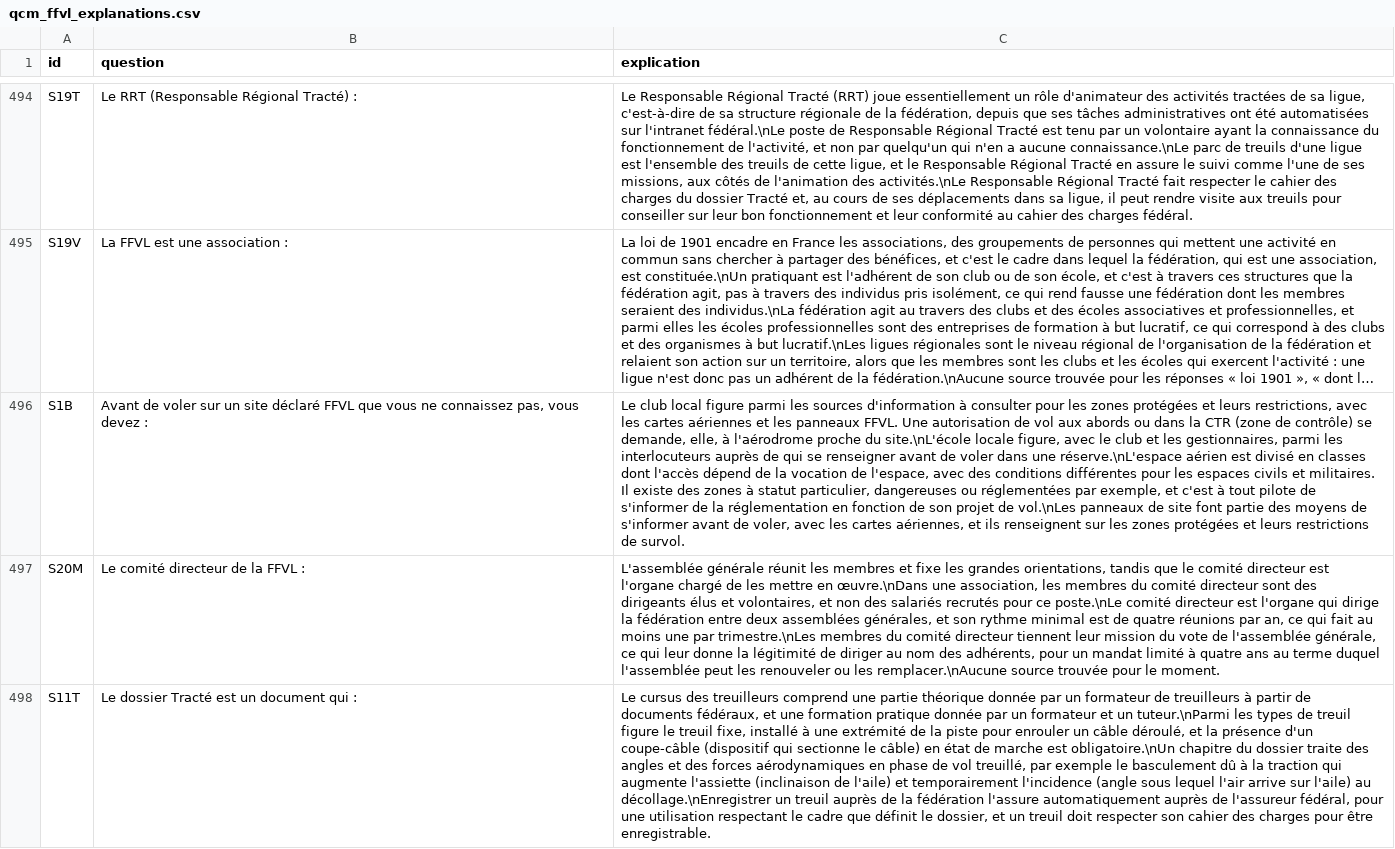
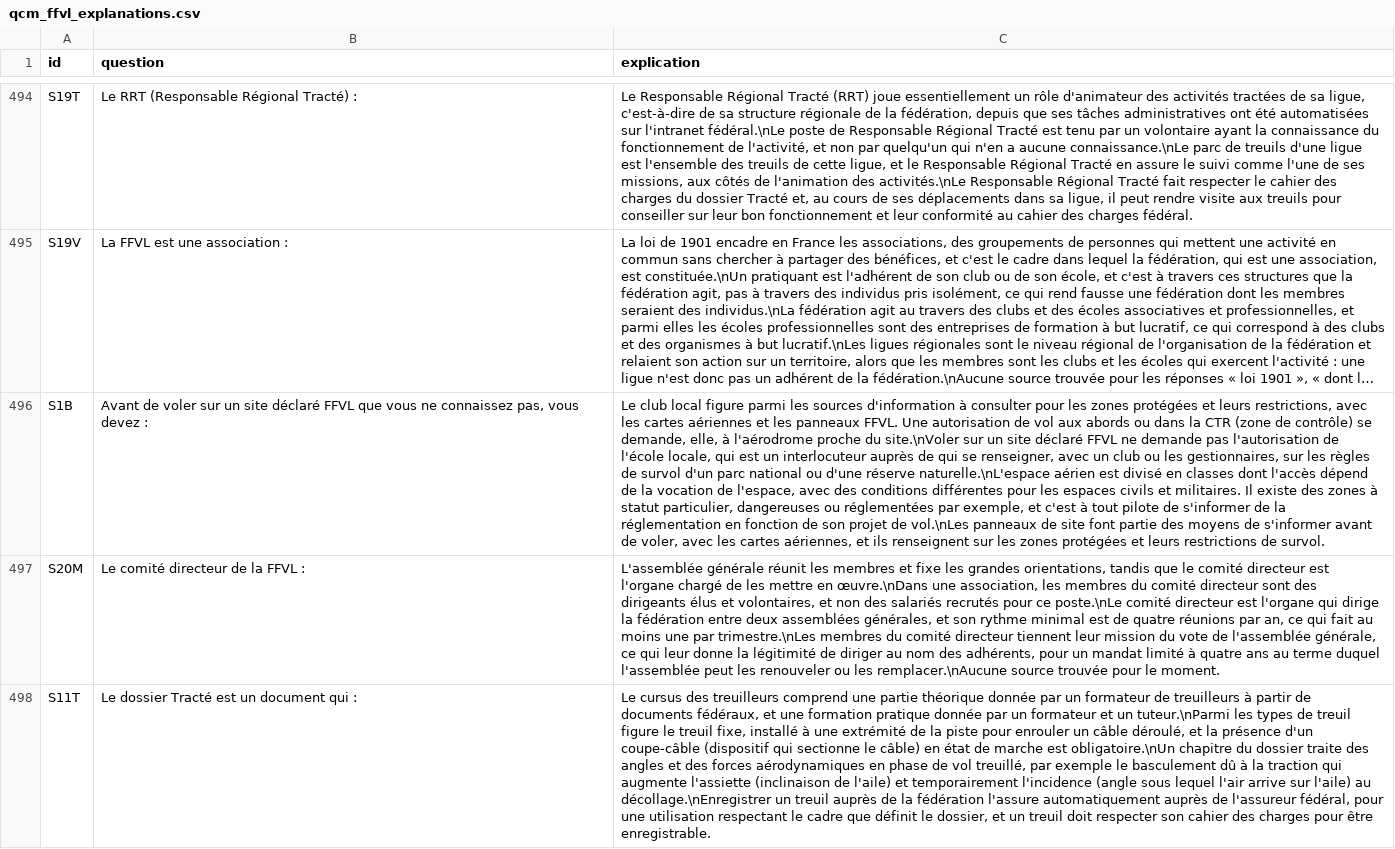
Before and after one commit to urbamax/AssistantParapente, a CSV file: js/data/qcm_ffvl_explanations.csv, drawn as a sheet; only a part is shown, gaps mark what is left out; long unchanged cells end in …; the diff covers the shown part only; the diff names each change by its address in the sheet, - before the commit and + after, or states it on an @@ line.

```diff
--- a/js/data/qcm_ffvl_explanations.csv
+++ b/js/data/qcm_ffvl_explanations.csv
-C496 (explication): …proche du site.\nL'école locale figure, avec le club et les gestionnaires, parmi les interlocuteurs auprès de qui se renseigner avant de voler dans une réserve.\nL'espace aérien est…
+C496 (explication): …proche du site.\nVoler sur un site déclaré FFVL ne demande pas l'autorisation de l'école locale, qui est un interlocuteur auprès de qui se renseigner, avec un club ou les gestionnaires, sur les règles de survol d'un parc national ou d'une réserve naturelle.\nL'espace aérien est…
```
Also changed, not shown: 14 edited cells elsewhere in this file.
